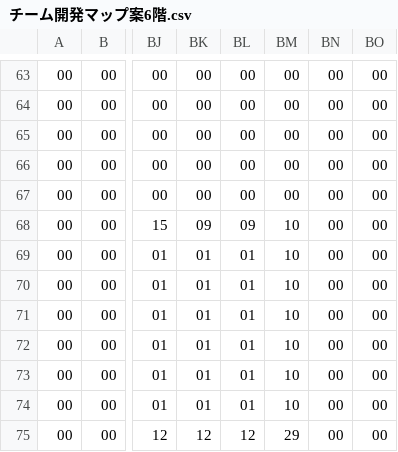
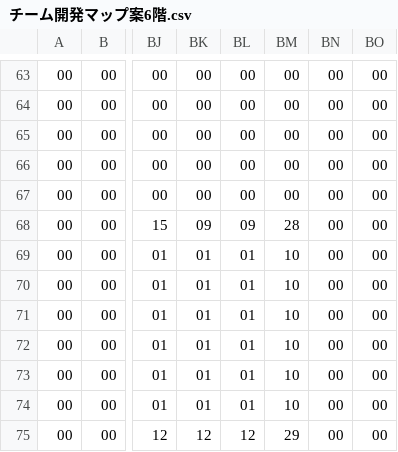
Before and after one commit to riku0614/team-new, a CSV file: Project1/Project1/チーム開発マップ案6階.csv, drawn as a sheet; only a part is shown, gaps mark what is left out; the diff names each change by its address in the sheet, - before the commit and + after, or states it on an @@ line.

```diff
--- a/Project1/Project1/チーム開発マップ案6階.csv
+++ b/Project1/Project1/チーム開発マップ案6階.csv
-BM68: 10
+BM68: 28
```
Also changed, not shown: Project1/Project1/チーム開発マップ案7階.csv, 1 other file.
